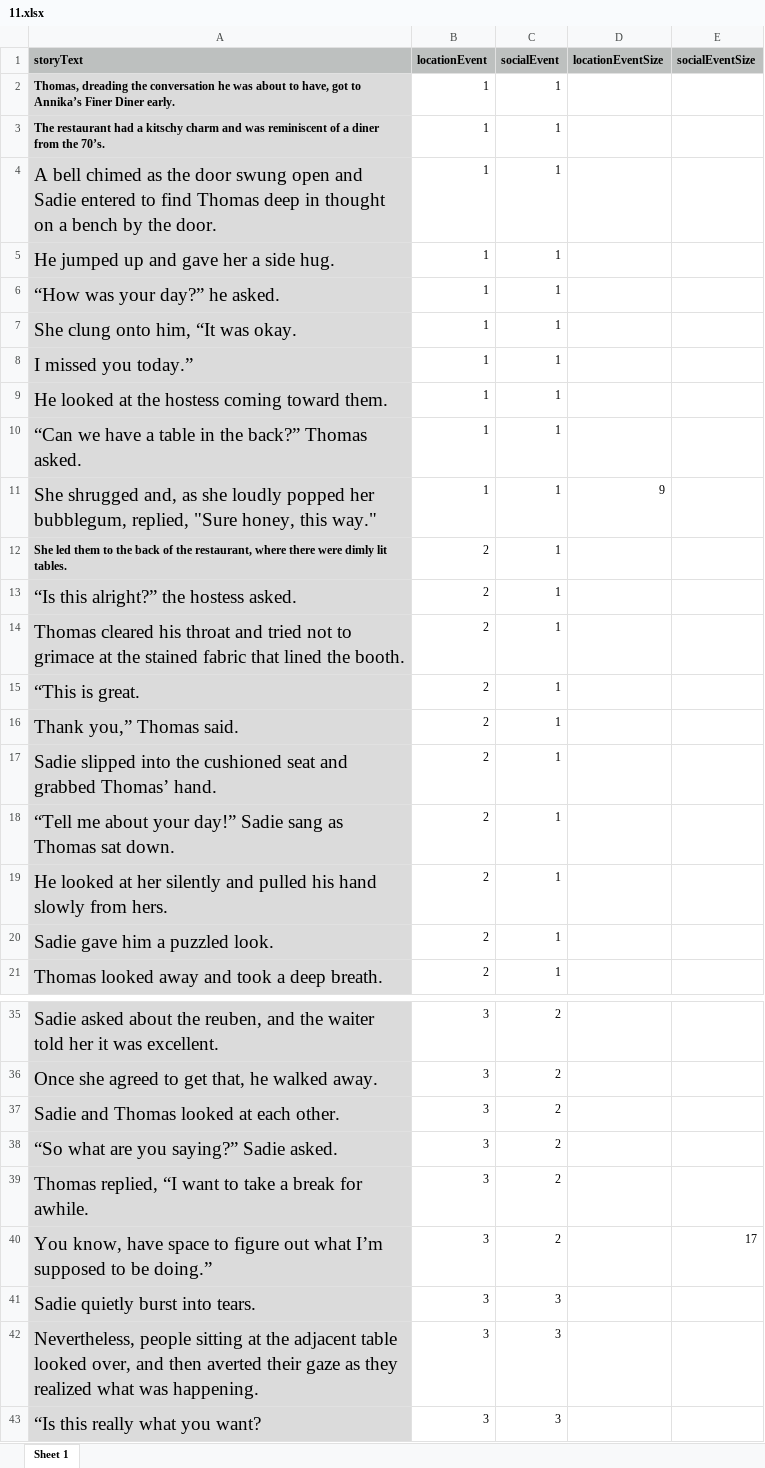
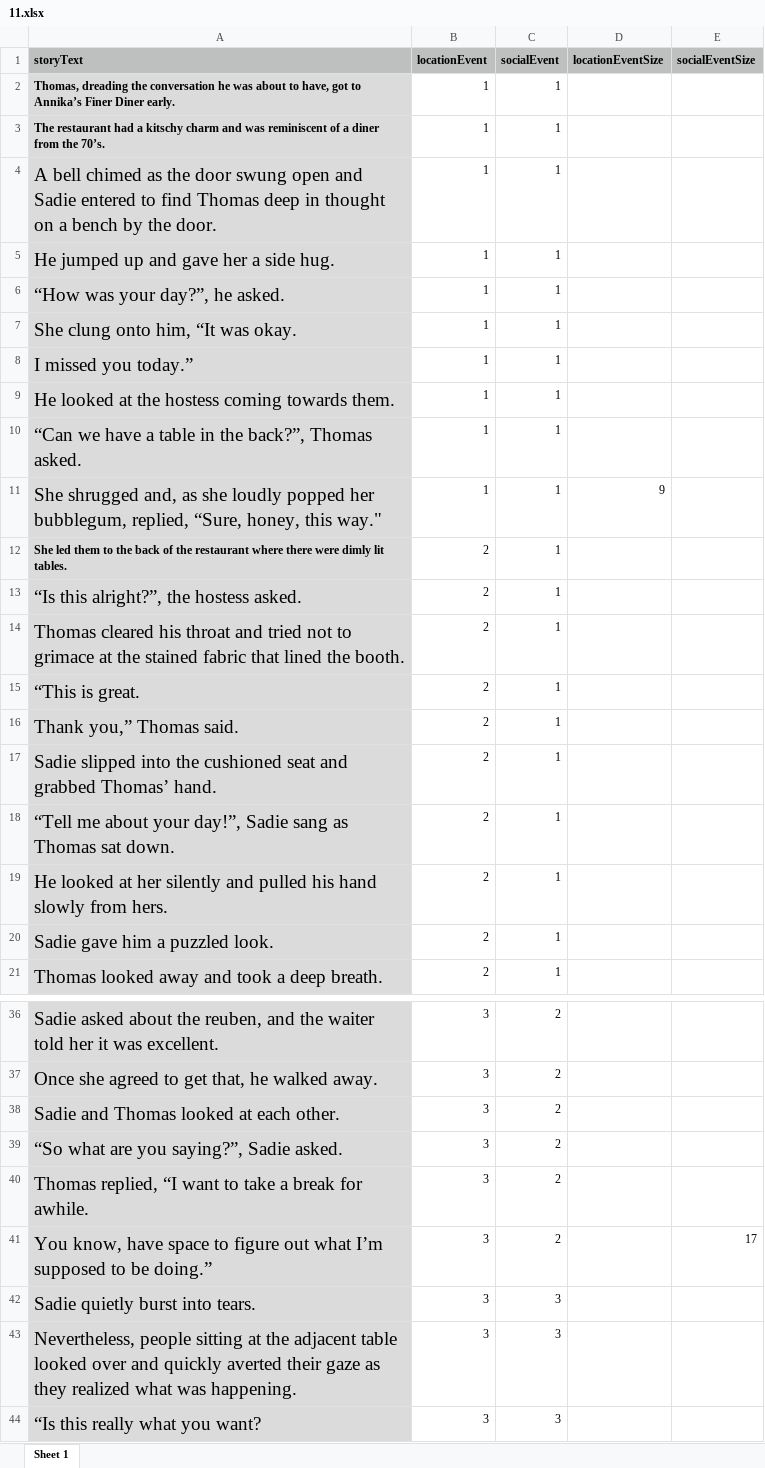
Before and after one commit to reblando/ebs, an Excel workbook: story_xlsx_files/11.xlsx, sheet Sheet 1, drawn as a sheet; only a part is shown, gaps mark what is left out; values as stored, in another font and other column widths than the file's, no borders; addresses are those after the commit; the diff covers the shown part only; the diff names each change by its address in the sheet, - before the commit and + after, or states it on an @@ line.

```diff
--- a/story_xlsx_files/11.xlsx (sheet Sheet 1)
+++ b/story_xlsx_files/11.xlsx (sheet Sheet 1)
-A6 (storyText): “How was your day?” he asked.
+A6 (storyText): “How was your day?”, he asked.
-A9 (storyText): He looked at the hostess coming toward them.
+A9 (storyText): He looked at the hostess coming towards them.
-A10 (storyText): …in the back?” Thomas asked.
+A10 (storyText): …in the back?”, Thomas asked.
-A11 (storyText): …bubblegum, replied, "Sure honey, this…
+A11 (storyText): …bubblegum, replied, “Sure, honey, this…
-A12 (storyText): …of the restaurant, where there…
+A12 (storyText): …of the restaurant where there…
-A13 (storyText): “Is this alright?” the hostess asked.
+A13 (storyText): “Is this alright?”, the hostess asked.
-A18 (storyText): …about your day!” Sadie sang…
+A18 (storyText): …about your day!”, Sadie sang…
-A39 (storyText): “So what are you saying?” Sadie asked.
+A39 (storyText): “So what are you saying?”, Sadie asked.
-A43 (storyText): …table looked over, and then averted their…
+A43 (storyText): …table looked over and quickly averted their…
```
Also changed, not shown: 2 added rows and 12 edited cells elsewhere in this sheet, story_xlsx_files/12.xlsx, story_xlsx_files/13.xlsx, 6 other files.
